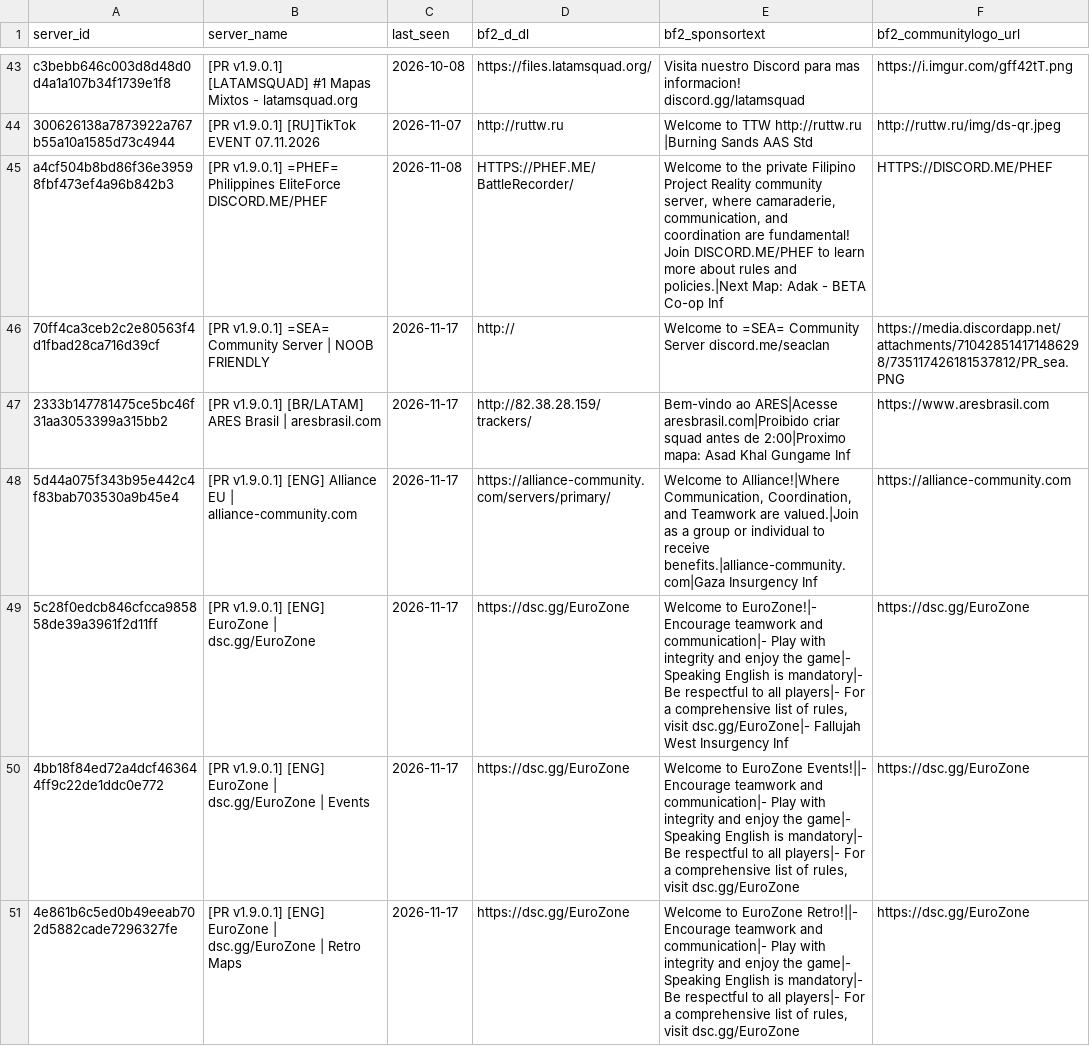
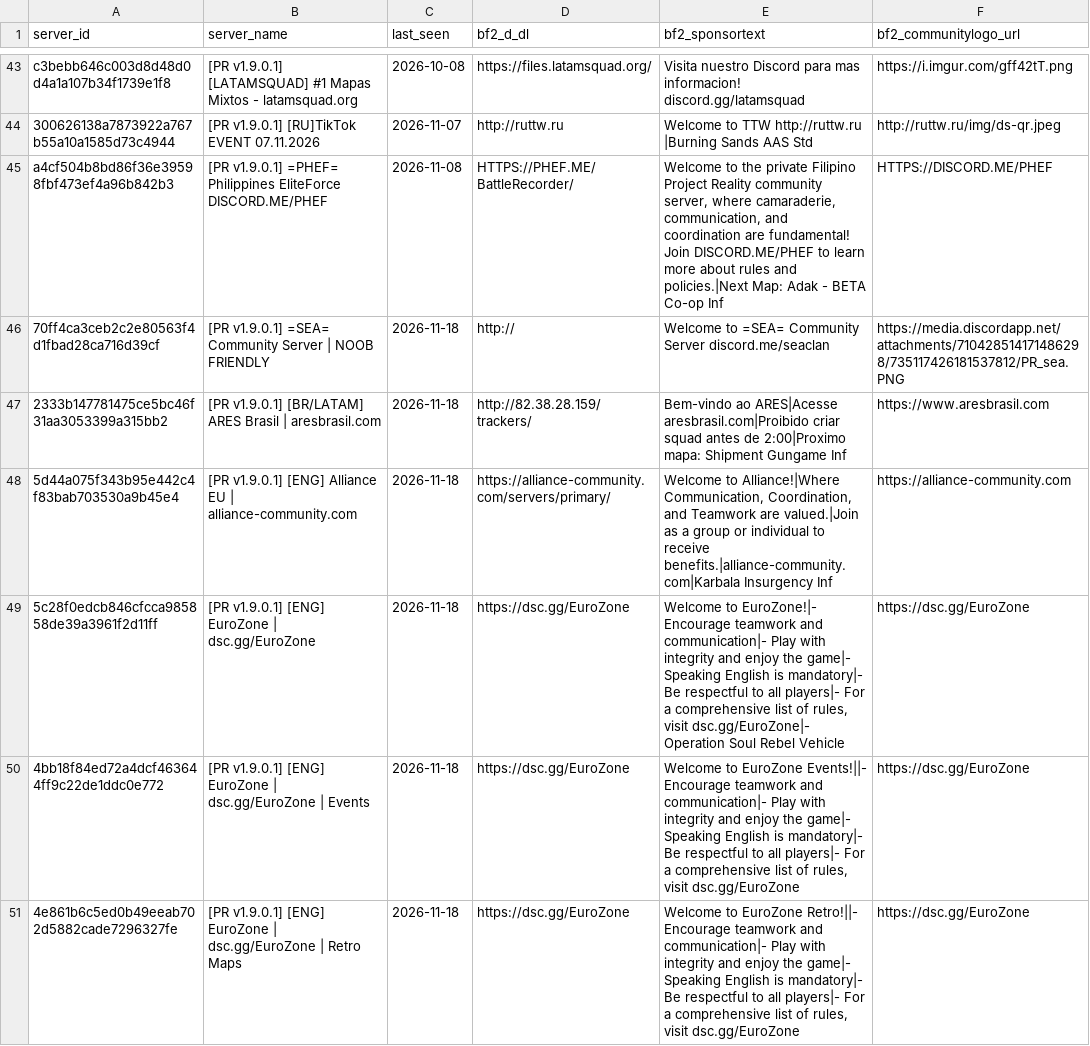
Before and after one commit to SucharMistrz/PRServerTracker, a TSV file: data/servers_last_seen.tsv, drawn as a sheet; only a part is shown, gaps mark what is left out; the diff covers the shown part only.

```diff
--- a/data/servers_last_seen.tsv
+++ b/data/servers_last_seen.tsv
@@ -45,7 +45,7 @@ c3bebb646c003d8d48d0d4a1a107b34f1739e1f8	[PR v1.9.0.1] [LATAMSQUAD] #1 Mapas Mix
 a4cf504b8bd86f36e39598fbf473ef4a96b842b3	[PR v1.9.0.1] =PHEF= Philippines EliteForce DISCORD.ME/PHEF	2026-11-08	HTTPS://PHEF.ME/BattleRecorder/	Welcome to the private Filipino Project Reality community server, where camaraderie, communication, and coordination are fundamental! Join DISCORD.ME/PHEF to learn more about rules and policies.|Next Map: Adak - BETA Co-op Inf	HTTPS://DISCORD.ME/PHEF
-70ff4ca3ceb2c2e80563f4d1fbad28ca716d39cf	[PR v1.9.0.1] =SEA= Community Server | NOOB FRIENDLY	2026-11-17	http://	Welcome to =SEA= Community Server discord.me/seaclan	https://media.discordapp.net/attachments/710428514171486298/735117426181537812/PR_sea.PNG
-2333b147781475ce5bc46f31aa3053399a315bb2	[PR v1.9.0.1] [BR/LATAM] ARES Brasil | aresbrasil.com	2026-11-17	http://82.38.28.159/trackers/	Bem-vindo ao ARES|Acesse aresbrasil.com|Proibido criar squad antes de 2:00|Proximo mapa: Asad Khal Gungame Inf	https://www.aresbrasil.com
-5d44a075f343b95e442c4f83bab703530a9b45e4	[PR v1.9.0.1] [ENG] Alliance EU | alliance-community.com	2026-11-17	https://alliance-community.com/servers/primary/	Welcome to Alliance!|Where Communication, Coordination, and Teamwork are valued.|Join as a group or individual to receive benefits.|alliance-community.com|Gaza Insurgency Inf	https://alliance-community.com
-5c28f0edcb846cfcca985858de39a3961f2d11ff	[PR v1.9.0.1] [ENG] EuroZone | dsc.gg/EuroZone	2026-11-17	https://dsc.gg/EuroZone	Welcome to EuroZone!|- Encourage teamwork and communication|- Play with integrity and enjoy the game|- Speaking English is mandatory|- Be respectful to all players|- For a comprehensive list of rules, visit dsc.gg/EuroZone|- Fallujah West Insurgency Inf	https://dsc.gg/EuroZone
-4bb18f84ed72a4dcf463644ff9c22de1ddc0e772	[PR v1.9.0.1] [ENG] EuroZone | dsc.gg/EuroZone | Events	2026-11-17	https://dsc.gg/EuroZone	Welcome to EuroZone Events!||- Encourage teamwork and communication|- Play with integrity and enjoy the game|- Speaking English is mandatory|- Be respectful to all players|- For a comprehensive list of rules, visit dsc.gg/EuroZone	https://dsc.gg/EuroZone
-4e861b6c5ed0b49eeab702d5882cade7296327fe	[PR v1.9.0.1] [ENG] EuroZone | dsc.gg/EuroZone | Retro Maps	2026-11-17	https://dsc.gg/EuroZone	Welcome to EuroZone Retro!||- Encourage teamwork and communication|- Play with integrity and enjoy the game|- Speaking English is mandatory|- Be respectful to all players|- For a comprehensive list of rules, visit dsc.gg/EuroZone	https://dsc.gg/EuroZone
+70ff4ca3ceb2c2e80563f4d1fbad28ca716d39cf	[PR v1.9.0.1] =SEA= Community Server | NOOB FRIENDLY	2026-11-18	http://	Welcome to =SEA= Community Server discord.me/seaclan	https://media.discordapp.net/attachments/710428514171486298/735117426181537812/PR_sea.PNG
+2333b147781475ce5bc46f31aa3053399a315bb2	[PR v1.9.0.1] [BR/LATAM] ARES Brasil | aresbrasil.com	2026-11-18	http://82.38.28.159/trackers/	Bem-vindo ao ARES|Acesse aresbrasil.com|Proibido criar squad antes de 2:00|Proximo mapa: Shipment Gungame Inf	https://www.aresbrasil.com
+5d44a075f343b95e442c4f83bab703530a9b45e4	[PR v1.9.0.1] [ENG] Alliance EU | alliance-community.com	2026-11-18	https://alliance-community.com/servers/primary/	Welcome to Alliance!|Where Communication, Coordination, and Teamwork are valued.|Join as a group or individual to receive benefits.|alliance-community.com|Karbala Insurgency Inf	https://alliance-community.com
+5c28f0edcb846cfcca985858de39a3961f2d11ff	[PR v1.9.0.1] [ENG] EuroZone | dsc.gg/EuroZone	2026-11-18	https://dsc.gg/EuroZone	Welcome to EuroZone!|- Encourage teamwork and communication|- Play with integrity and enjoy the game|- Speaking English is mandatory|- Be respectful to all players|- For a comprehensive list of rules, visit dsc.gg/EuroZone|- Operation Soul Rebel Vehicle	https://dsc.gg/EuroZone
+4bb18f84ed72a4dcf463644ff9c22de1ddc0e772	[PR v1.9.0.1] [ENG] EuroZone | dsc.gg/EuroZone | Events	2026-11-18	https://dsc.gg/EuroZone	Welcome to EuroZone Events!||- Encourage teamwork and communication|- Play with integrity and enjoy the game|- Speaking English is mandatory|- Be respectful to all players|- For a comprehensive list of rules, visit dsc.gg/EuroZone	https://dsc.gg/EuroZone
+4e861b6c5ed0b49eeab702d5882cade7296327fe	[PR v1.9.0.1] [ENG] EuroZone | dsc.gg/EuroZone | Retro Maps	2026-11-18	https://dsc.gg/EuroZone	Welcome to EuroZone Retro!||- Encourage teamwork and communication|- Play with integrity and enjoy the game|- Speaking English is mandatory|- Be respectful to all players|- For a comprehensive list of rules, visit dsc.gg/EuroZone	https://dsc.gg/EuroZone
```
Also changed, not shown: 21 edited cells elsewhere in this file.
